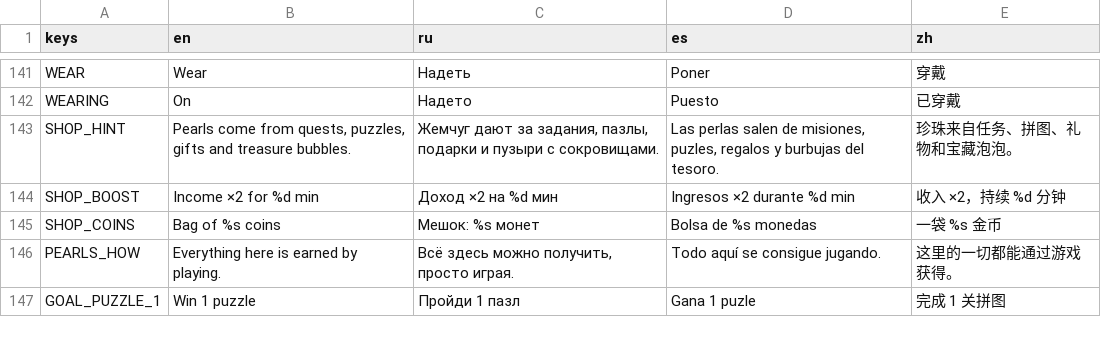
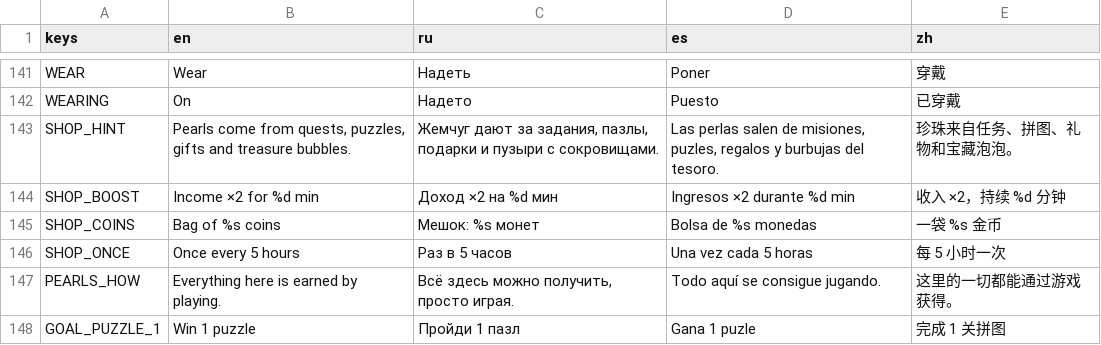
Before and after one commit to gonempxr/colarlight, a CSV file: game/i18n/strings.csv, drawn as a sheet; only a part is shown, gaps mark what is left out; the diff names each change by its address in the sheet, - before the commit and + after, or states it on an @@ line.

```diff
--- a/game/i18n/strings.csv
+++ b/game/i18n/strings.csv
+row 146: SHOP_ONCE | Once every 5 hours | Раз в 5 часов | Una vez cada 5 horas | 每 5 小时一次
```
Also changed, not shown: 11 other files.
